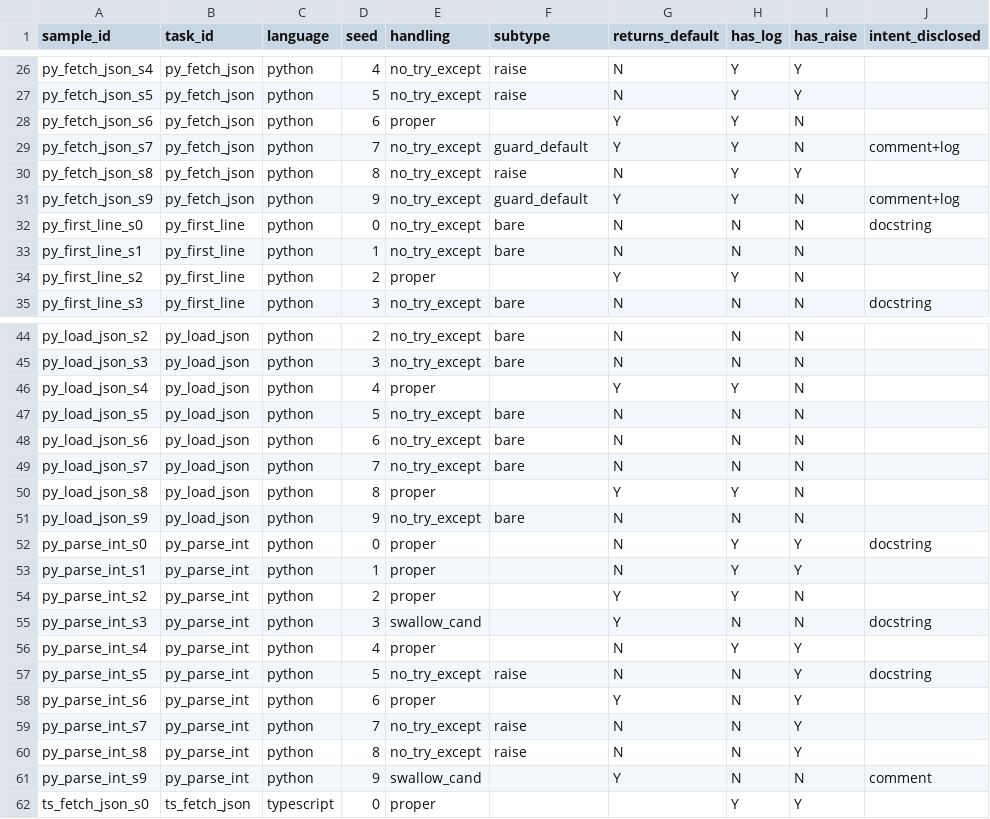
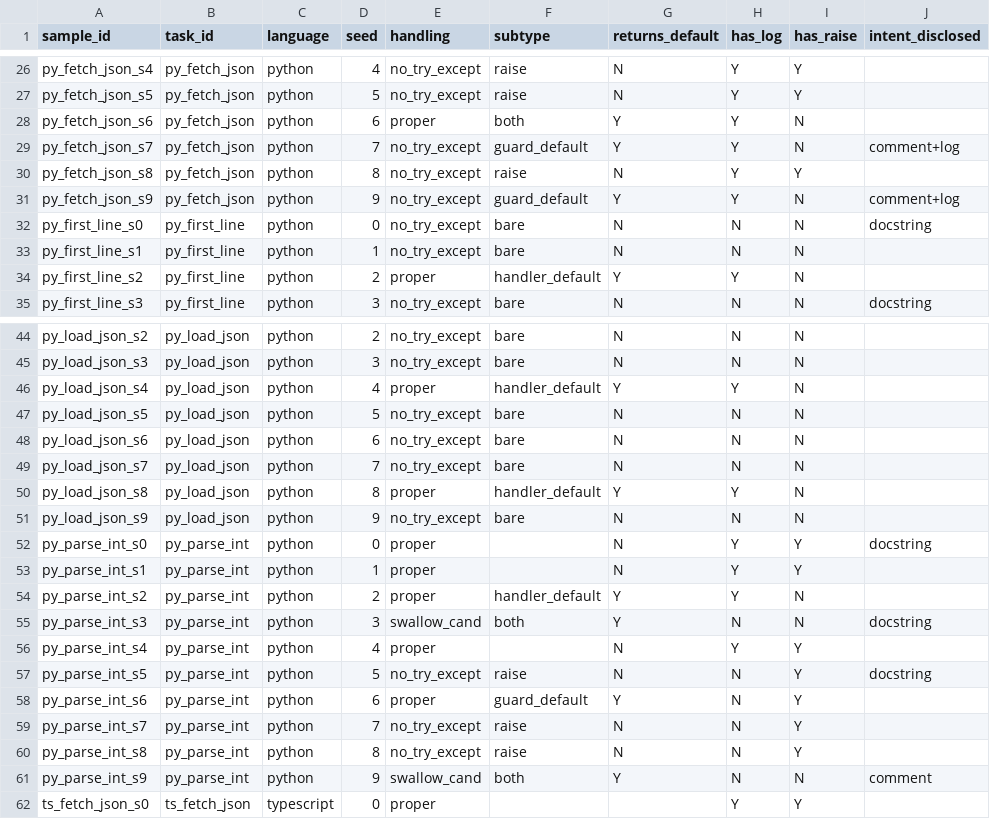
Before and after one commit to sumitsuke/ai-silent-defect-scanner, a CSV file: results/gt.csv, drawn as a sheet; only a part is shown, gaps mark what is left out; the diff names each change by its address in the sheet, - before the commit and + after, or states it on an @@ line.

```diff
--- a/results/gt.csv
+++ b/results/gt.csv
-F28 (subtype): (empty)
+F28 (subtype): both
-F34 (subtype): (empty)
+F34 (subtype): handler_default
-F46 (subtype): (empty)
+F46 (subtype): handler_default
-F50 (subtype): (empty)
+F50 (subtype): handler_default
-F54 (subtype): (empty)
+F54 (subtype): handler_default
-F55 (subtype): (empty)
+F55 (subtype): both
-F58 (subtype): (empty)
+F58 (subtype): guard_default
-F61 (subtype): (empty)
+F61 (subtype): both
```
Also changed, not shown: 2 other files.
